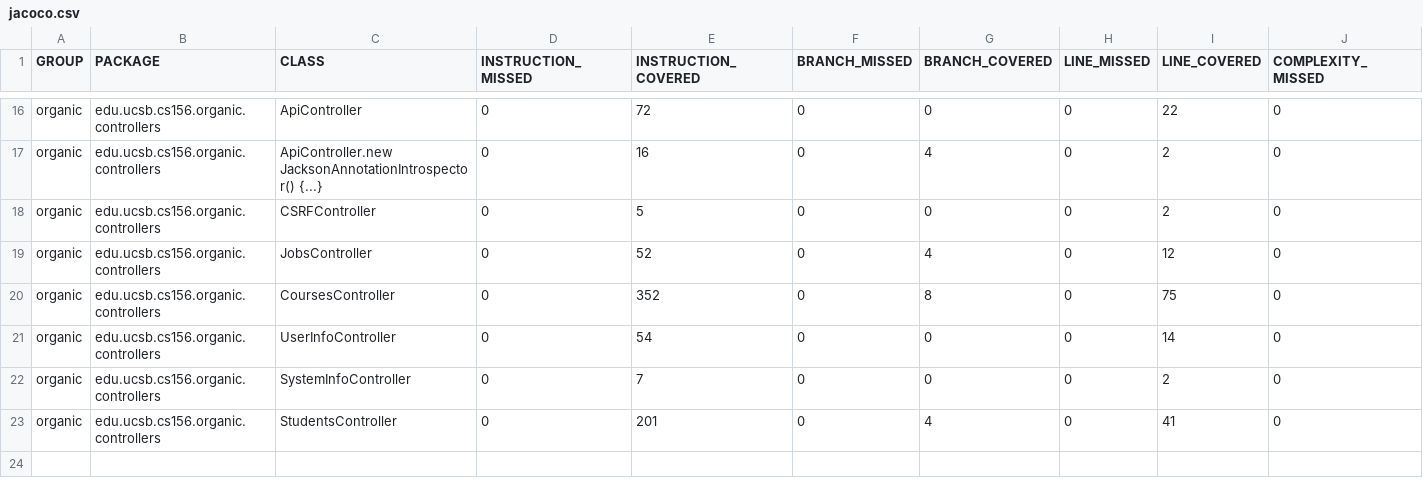
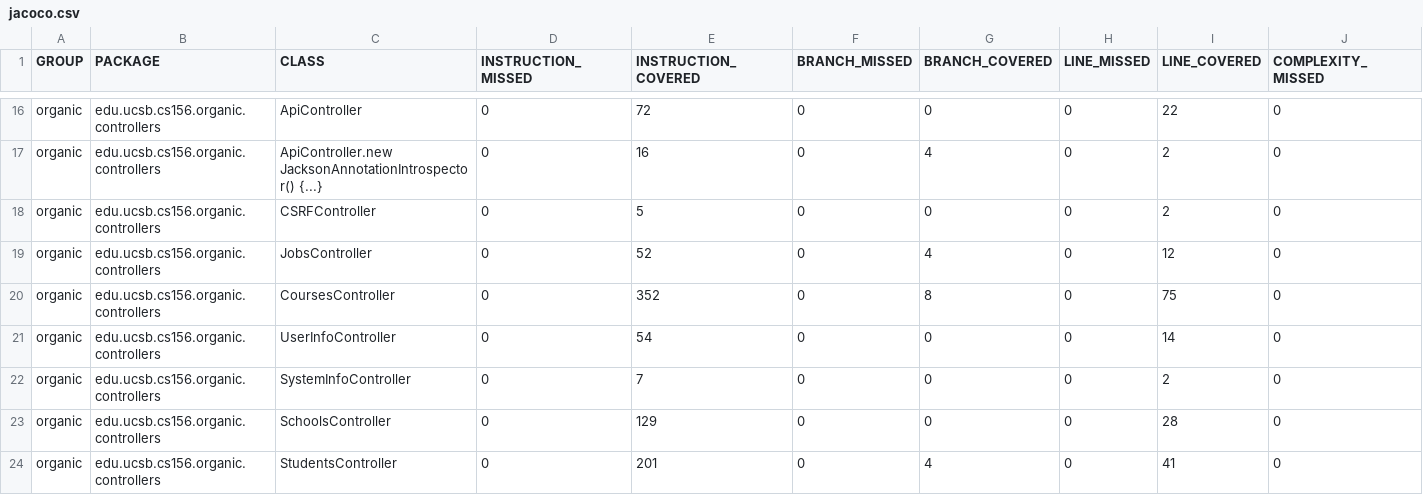
Before and after one commit to ucsb-cs156-w24/proj-organic-w24-6pm-4, a CSV file: prs/64/jacoco/jacoco.csv, drawn as a sheet; only a part is shown, gaps mark what is left out; rows hold the shown columns only; the diff names each change by its address in the sheet, - before the commit and + after, or states it on an @@ line.

Commit message:
Deploying to gh-pages from @ ucsb-cs156-w24/proj-organic-w24-6pm-4@fcf7136a066cbc6e782e1a2fc5d0cf0b32b547d2 🚀

```diff
--- a/prs/64/jacoco/jacoco.csv
+++ b/prs/64/jacoco/jacoco.csv
+row 23: organic | edu.ucsb.cs156.organic.controllers | SchoolsController | 0 | 129 | 0 | 0 | 0 | 28 | 0
```
Also changed, not shown: 7 other files.
